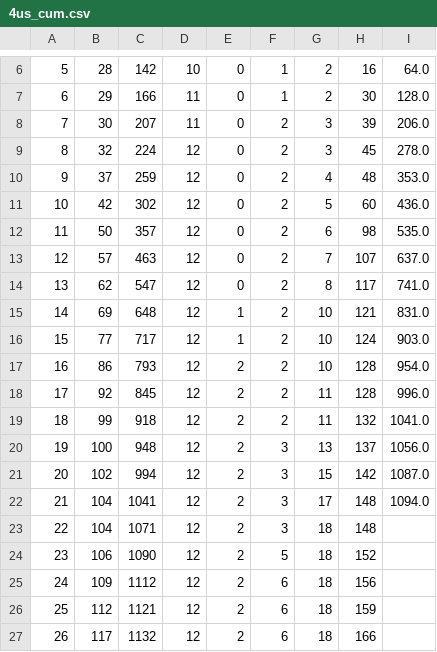
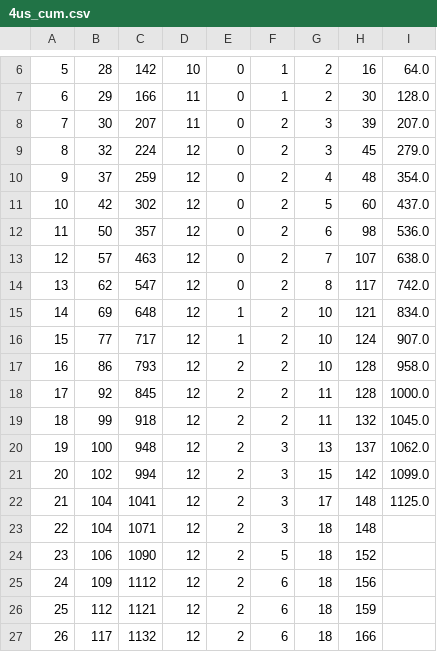
Before and after one commit to JHU-Measles-Tracking-Team/tracker_test_update, a CSV file: GitHub Ready Version/4us_cum.csv, drawn as a sheet; only a part is shown, gaps mark what is left out; the diff names each change by its address in the sheet, - before the commit and + after, or states it on an @@ line.

```diff
--- a/GitHub Ready Version/4us_cum.csv
+++ b/GitHub Ready Version/4us_cum.csv
-I8: 206.0
+I8: 207.0
-I9: 278.0
+I9: 279.0
-I10: 353.0
+I10: 354.0
-I11: 436.0
+I11: 437.0
-I12: 535.0
+I12: 536.0
-I13: 637.0
+I13: 638.0
-I14: 741.0
+I14: 742.0
-I15: 831.0
+I15: 834.0
-I16: 903.0
+I16: 907.0
-I17: 954.0
+I17: 958.0
-I18: 996.0
+I18: 1000.0
-I19: 1041.0
+I19: 1045.0
-I20: 1056.0
+I20: 1062.0
-I21: 1087.0
+I21: 1099.0
-I22: 1094.0
+I22: 1125.0
```
Also changed, not shown: GitHub Ready Version/1map1.csv, GitHub Ready Version/2map2.csv, 7 other files.
